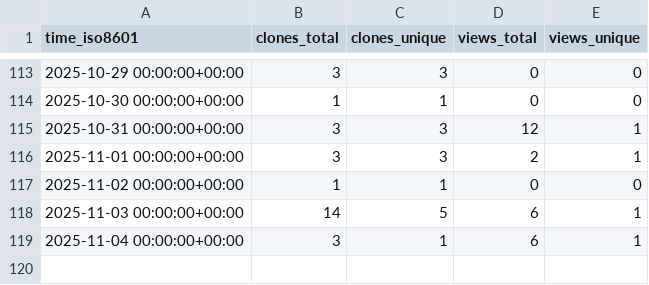
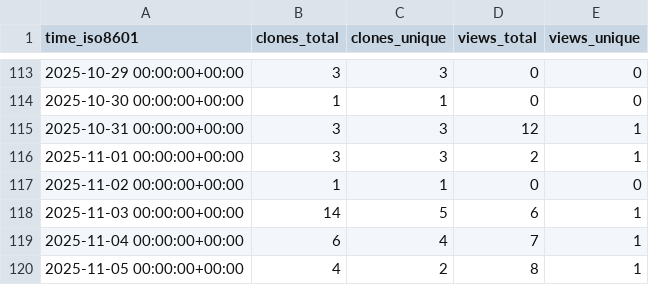
Before and after one commit to George-R-Heath/NanoLocz-Matlab-Library, a CSV file: George-R-Heath/NanoLocz-Matlab-Library/ghrs-data/views_clones_aggregate.csv, drawn as a sheet; only a part is shown, gaps mark what is left out.

```diff
--- a/George-R-Heath/NanoLocz-Matlab-Library/ghrs-data/views_clones_aggregate.csv
+++ b/George-R-Heath/NanoLocz-Matlab-Library/ghrs-data/views_clones_aggregate.csv
@@ -118,2 +118,3 @@ time_iso8601,clones_total,clones_unique,views_total,views_unique
 2025-11-03 00:00:00+00:00,14,5,6,1
-2025-11-04 00:00:00+00:00,3,1,6,1
+2025-11-04 00:00:00+00:00,6,4,7,1
+2025-11-05 00:00:00+00:00,4,2,8,1
```
Also changed, not shown: 1 other file.
